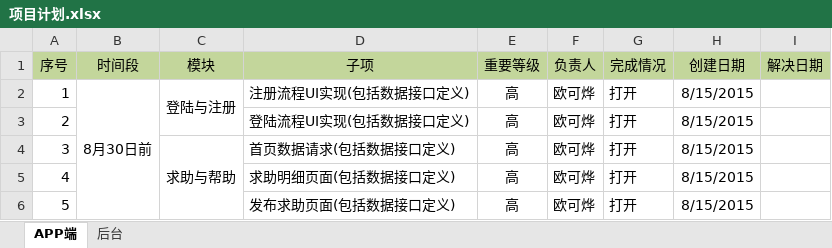
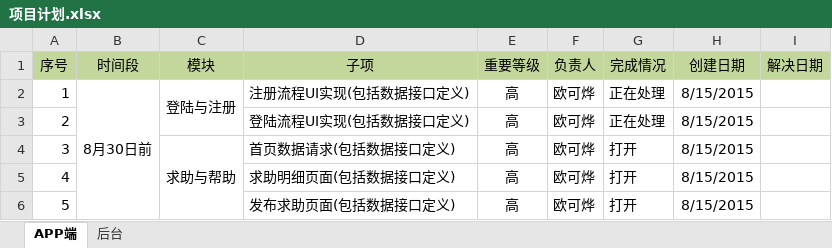
Before and after one commit to LeoFengFromChina/WangYiGongYi, an Excel workbook: WangYiGongYi/doc/项目计划.xlsx, sheet APP端, drawn as a sheet; only a part is shown; values as stored, in another font and other column widths than the file's, no borders; the diff names each change by its address in the sheet, - before the commit and + after, or states it on an @@ line.

Commit message:
登录注册处理中

```diff
--- a/WangYiGongYi/doc/项目计划.xlsx (sheet APP端)
+++ b/WangYiGongYi/doc/项目计划.xlsx (sheet APP端)
-G2:G3 (完成情况): 打开
+G2:G3 (完成情况): 正在处理
```
